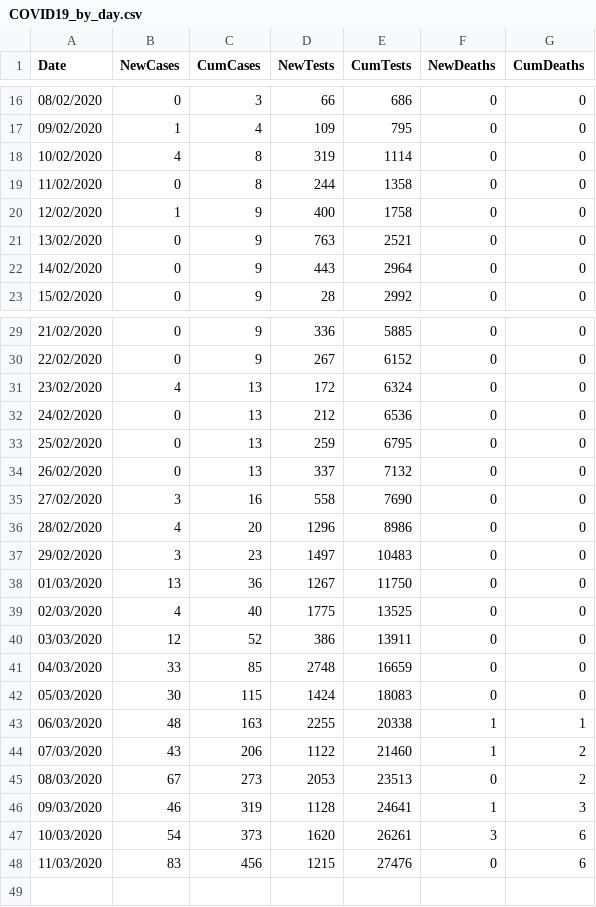
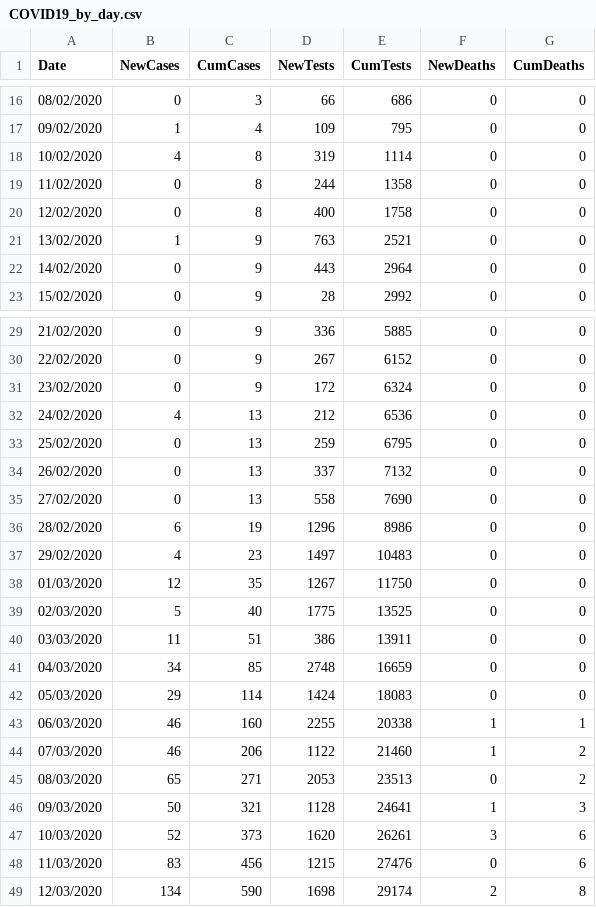
Before and after one commit to emmadoughty/Daily_COVID-19, a CSV file: COVID19_by_day.csv, drawn as a sheet; only a part is shown, gaps mark what is left out.

Commit message:
Updated with 12.03.2020 data

```diff
--- a/COVID19_by_day.csv
+++ b/COVID19_by_day.csv
@@ -19,4 +19,4 @@
 11/02/2020,0,8,244,1358,0,0
-12/02/2020,1,9,400,1758,0,0
-13/02/2020,0,9,763,2521,0,0
+12/02/2020,0,8,400,1758,0,0
+13/02/2020,1,9,763,2521,0,0
 14/02/2020,0,9,443,2964,0,0
@@ -30,19 +30,20 @@
 22/02/2020,0,9,267,6152,0,0
-23/02/2020,4,13,172,6324,0,0
-24/02/2020,0,13,212,6536,0,0
+23/02/2020,0,9,172,6324,0,0
+24/02/2020,4,13,212,6536,0,0
 25/02/2020,0,13,259,6795,0,0
 26/02/2020,0,13,337,7132,0,0
-27/02/2020,3,16,558,7690,0,0
-28/02/2020,4,20,1296,8986,0,0
-29/02/2020,3,23,1497,10483,0,0
-01/03/2020,13,36,1267,11750,0,0
-02/03/2020,4,40,1775,13525,0,0
-03/03/2020,12,52,386,13911,0,0
-04/03/2020,33,85,2748,16659,0,0
-05/03/2020,30,115,1424,18083,0,0
-06/03/2020,48,163,2255,20338,1,1
-07/03/2020,43,206,1122,21460,1,2
-08/03/2020,67,273,2053,23513,0,2
-09/03/2020,46,319,1128,24641,1,3
-10/03/2020,54,373,1620,26261,3,6
+27/02/2020,0,13,558,7690,0,0
+28/02/2020,6,19,1296,8986,0,0
+29/02/2020,4,23,1497,10483,0,0
+01/03/2020,12,35,1267,11750,0,0
+02/03/2020,5,40,1775,13525,0,0
+03/03/2020,11,51,386,13911,0,0
+04/03/2020,34,85,2748,16659,0,0
+05/03/2020,29,114,1424,18083,0,0
+06/03/2020,46,160,2255,20338,1,1
+07/03/2020,46,206,1122,21460,1,2
+08/03/2020,65,271,2053,23513,0,2
+09/03/2020,50,321,1128,24641,1,3
+10/03/2020,52,373,1620,26261,3,6
 11/03/2020,83,456,1215,27476,0,6
+12/03/2020,134,590,1698,29174,2,8
```
Also changed, not shown: 6 other files.
